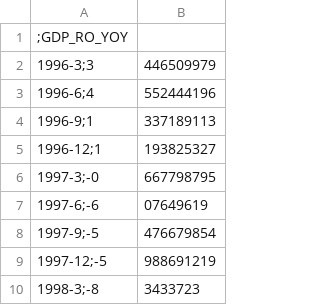
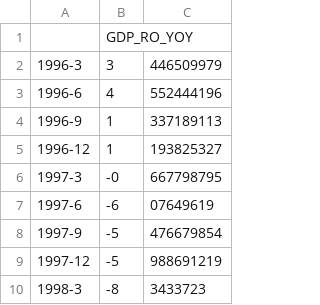
Before and after one commit to stefanskimac-jpg/bistro, a CSV file: data/gdp_ro_yoy_q.csv, drawn as a sheet; only a part is shown; removed rows and columns are numbered as before the commit, all else as after; the diff names each change by its address in the sheet, - before the commit and + after, or states it on an @@ line.

Commit message:
Update gdp_ro_yoy_q.csv

```diff
--- a/data/gdp_ro_yoy_q.csv
+++ b/data/gdp_ro_yoy_q.csv
-column A, rows 1-10: ;GDP_RO_YOY | 1996-3;3 | 1996-6;4 | 1996-9;1 | 1996-12;1 | 1997-3;-0 | 1997-6;-6 | 1997-9;-5 | 1997-12;-5 | 1998-3;-8
+column A, rows 2-10: 1996-3 | 1996-6 | 1996-9 | 1996-12 | 1997-3 | 1997-6 | 1997-9 | 1997-12 | 1998-3
+column B, rows 1-10: GDP_RO_YOY | 3 | 4 | 1 | 1 | -0 | -6 | -5 | -5 | -8
```
